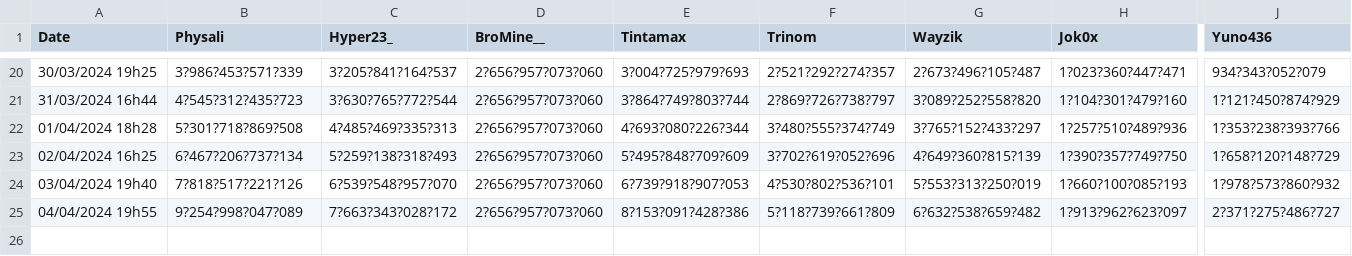
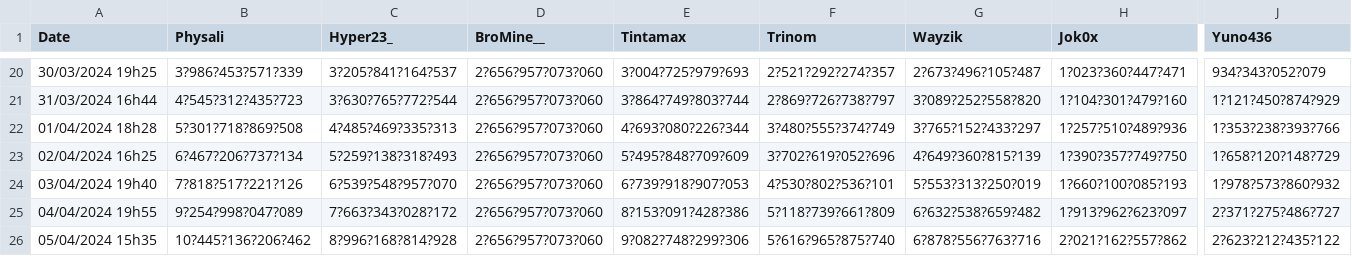
Before and after one commit to TopAgrume/PaladiumClicker, a CSV file: graph.csv, drawn as a sheet; only a part is shown, gaps mark what is left out; rows hold the shown columns only; the diff names each change by its address in the sheet, - before the commit and + after, or states it on an @@ line.

```diff
--- a/graph.csv
+++ b/graph.csv
+row 26: 05/04/2024 15h35 | 10?445?136?206?462 | 8?996?168?814?928 | 2?656?957?073?060 | 9?082?748?299?306 | 5?616?965?875?740 | 6?878?556?763?716 | 2?021?162?557?862 | 2?623?212?435?122
```
Also changed, not shown: 11 other files.
